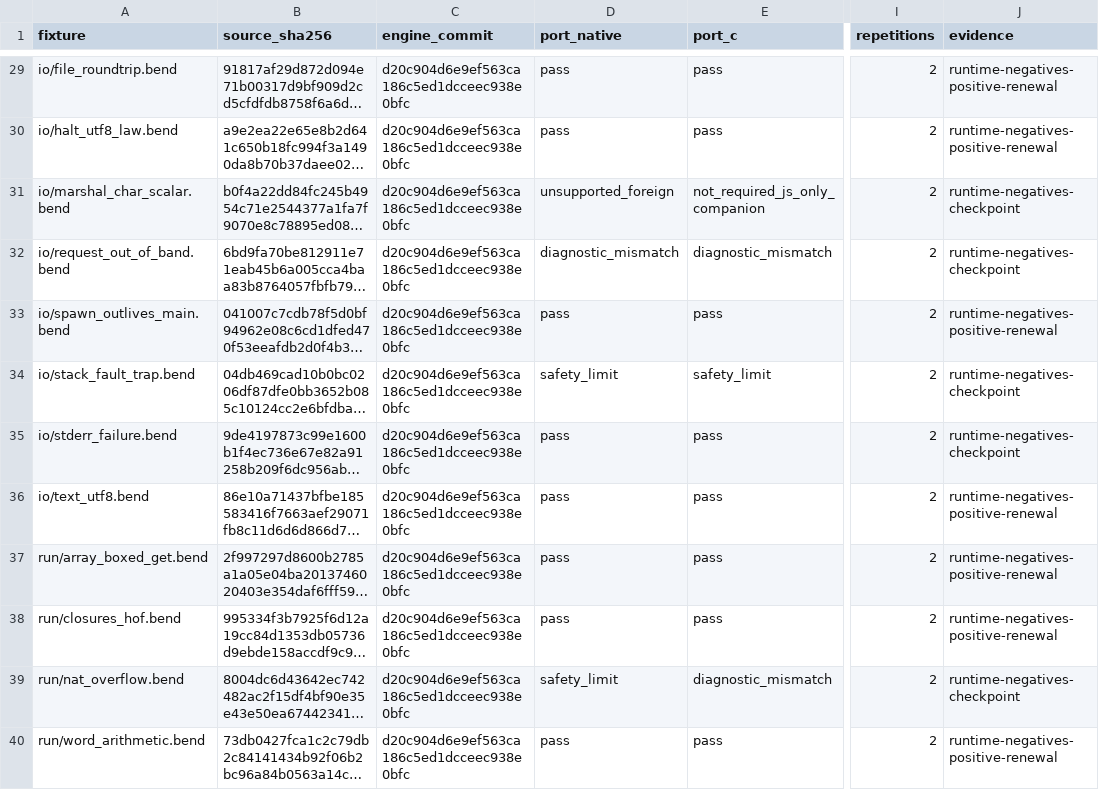
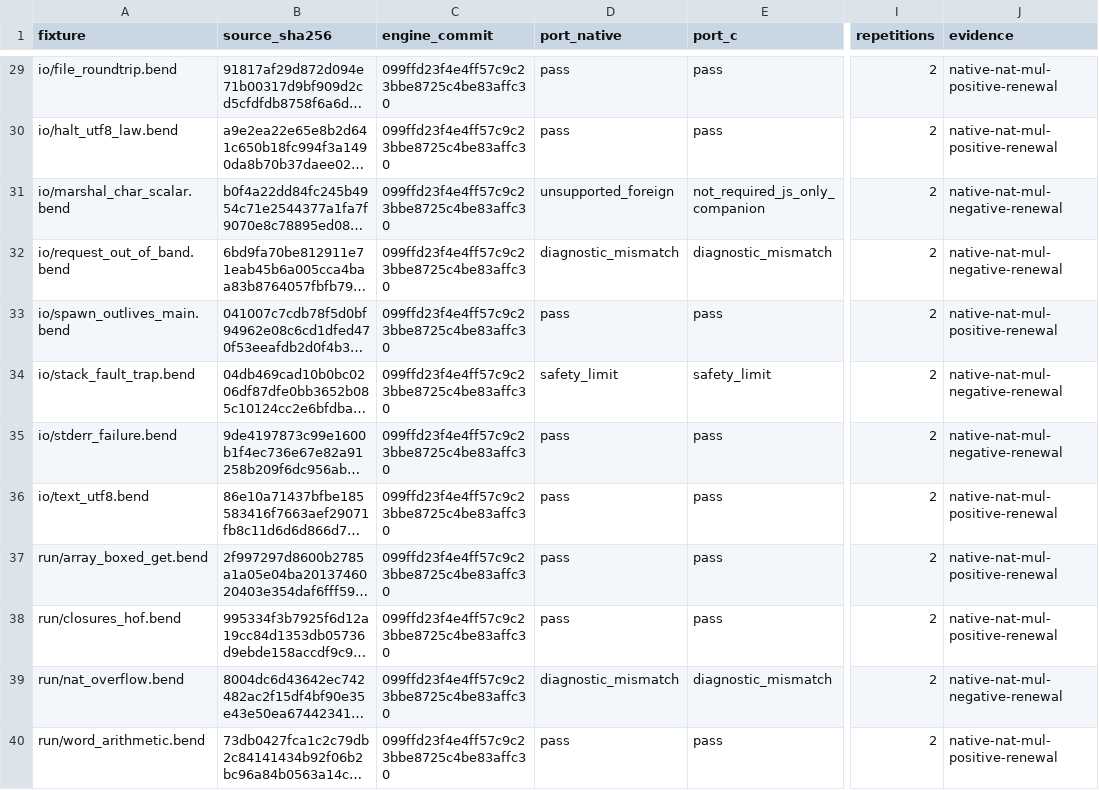
Before and after one commit to TeamDman/teamy-bend, a CSV file: docs/cpu-runtime-evidence.csv, drawn as a sheet; only a part is shown, gaps mark what is left out; long unchanged cells end in …; the diff covers the shown part only; the diff names each change by its address in the sheet, - before the commit and + after, or states it on an @@ line.

Commit message:
Record native Nat multiplication parity and remaining failure contracts

```diff
--- a/docs/cpu-runtime-evidence.csv
+++ b/docs/cpu-runtime-evidence.csv
-C29:C40 (engine_commit): d20c904d6e9ef563ca186c5ed1dcceec938e0bfc
+C29:C40 (engine_commit): 099ffd23f4e4ff57c9c23bbe8725c4be83affc30
-J29:J30 (evidence): runtime-negatives-positive-renewal
+J29:J30 (evidence): native-nat-mul-positive-renewal
-J31:J32 (evidence): runtime-negatives-checkpoint
+J31:J32 (evidence): native-nat-mul-negative-renewal
-J33 (evidence): runtime-negatives-positive-renewal
+J33 (evidence): native-nat-mul-positive-renewal
-J34:J35 (evidence): runtime-negatives-checkpoint
+J34:J35 (evidence): native-nat-mul-negative-renewal
-J36:J38 (evidence): runtime-negatives-positive-renewal
+J36:J38 (evidence): native-nat-mul-positive-renewal
-D39 (port_native): safety_limit
+D39 (port_native): diagnostic_mismatch
-J39 (evidence): runtime-negatives-checkpoint
+J39 (evidence): native-nat-mul-negative-renewal
-J40 (evidence): runtime-negatives-positive-renewal
+J40 (evidence): native-nat-mul-positive-renewal
```
Also changed, not shown: 54 edited cells elsewhere in this file, 5 other files.
